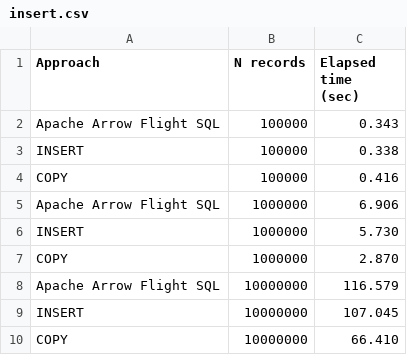
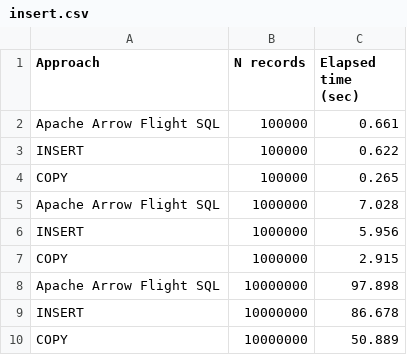
Before and after one commit to apache/arrow-flight-sql-postgresql, a CSV file: benchmark/string/insert.csv, drawn as a sheet.

Commit message:
Add missing build time for INSERT/COPY with PostgreSQL protocol (#172)
Closes GH-171

```diff
--- a/benchmark/string/insert.csv
+++ b/benchmark/string/insert.csv
@@ -1,10 +1,10 @@
 Approach,N records,Elapsed time (sec)
-Apache Arrow Flight SQL,100000,0.343
-INSERT,100000,0.338
-COPY,100000,0.416
-Apache Arrow Flight SQL,1000000,6.906
-INSERT,1000000,5.730
-COPY,1000000,2.870
-Apache Arrow Flight SQL,10000000,116.579
-INSERT,10000000,107.045
-COPY,10000000,66.410
+Apache Arrow Flight SQL,100000,0.661
+INSERT,100000,0.622
+COPY,100000,0.265
+Apache Arrow Flight SQL,1000000,7.028
+INSERT,1000000,5.956
+COPY,1000000,2.915
+Apache Arrow Flight SQL,10000000,97.898
+INSERT,10000000,86.678
+COPY,10000000,50.889
```
Also changed, not shown: benchmark/integer/insert.csv, benchmark/integer/select.csv, 13 other files.
